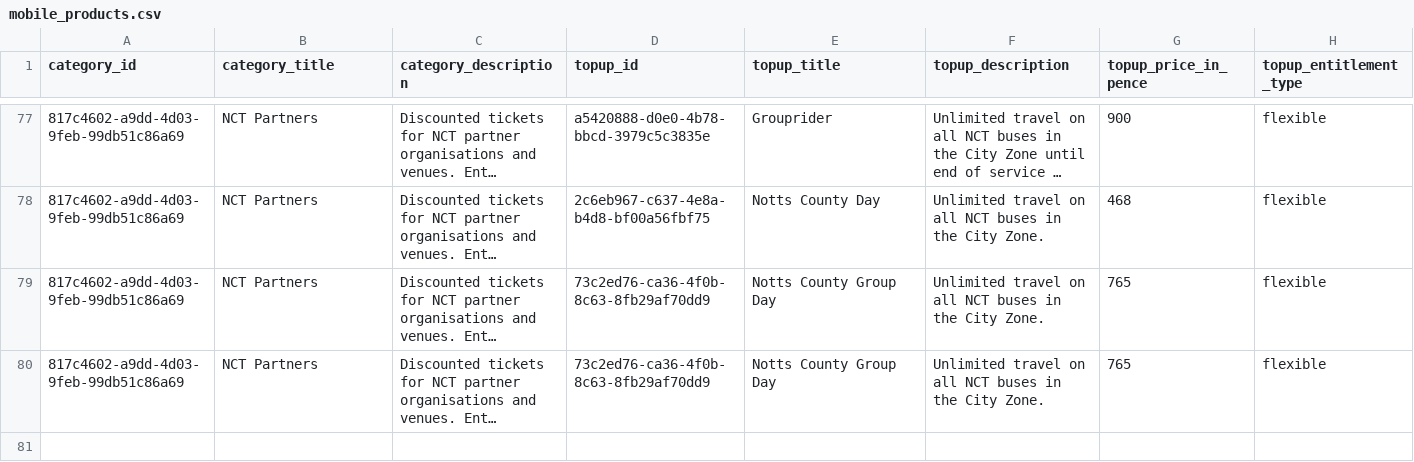
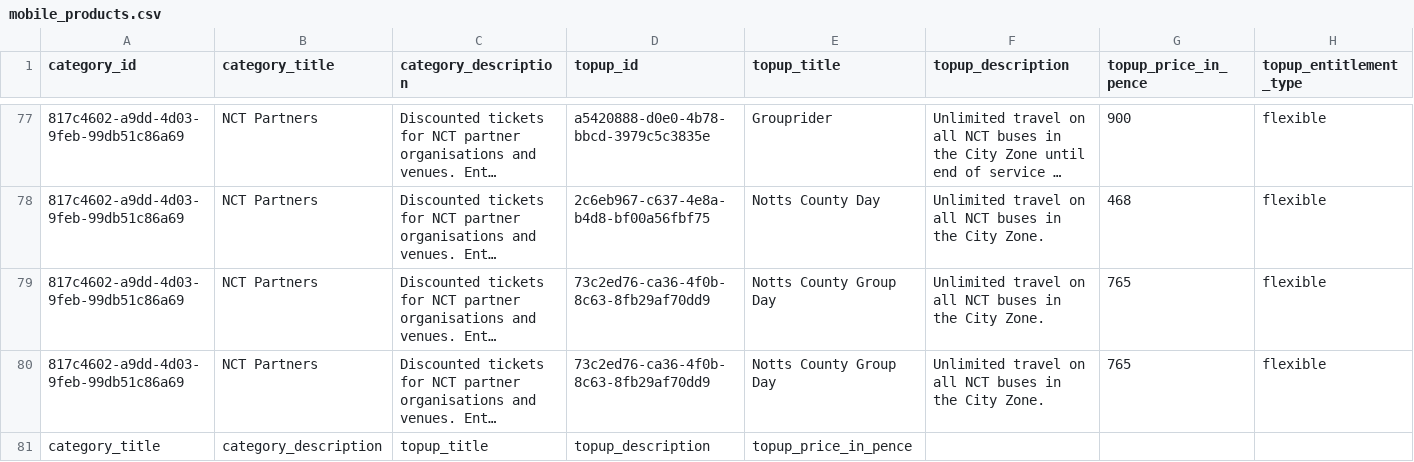
Before and after one commit to topedada/Bus_ticketing_system-, a CSV file: mobile_products.csv, drawn as a sheet; only a part is shown, gaps mark what is left out; long unchanged cells end in …; rows hold the shown columns only; the diff names each change by its address in the sheet, - before the commit and + after, or states it on an @@ line.

Commit message:
fixed the csv deleting itself
In my Python code, I was working with CSV files to manage categories and top-ups. Initially, I was using mode='w' when adding new categories, which opens the file for writing but overwrites all existing data. This caused the CSV to lose all its previous contents every time a new category was added. To fix this, I changed the mode to 'a' (append), which allows new categories to be added to the end of the file without affecting the existing data. This ensures that all previous categories and top-ups remain intact while still allowing new entries to be added safely.

```diff
--- a/mobile_products.csv
+++ b/mobile_products.csv
+row 81: category_title | category_description | topup_title | topup_description | topup_price_in_pence
```
Also changed, not shown: 1 other file.
